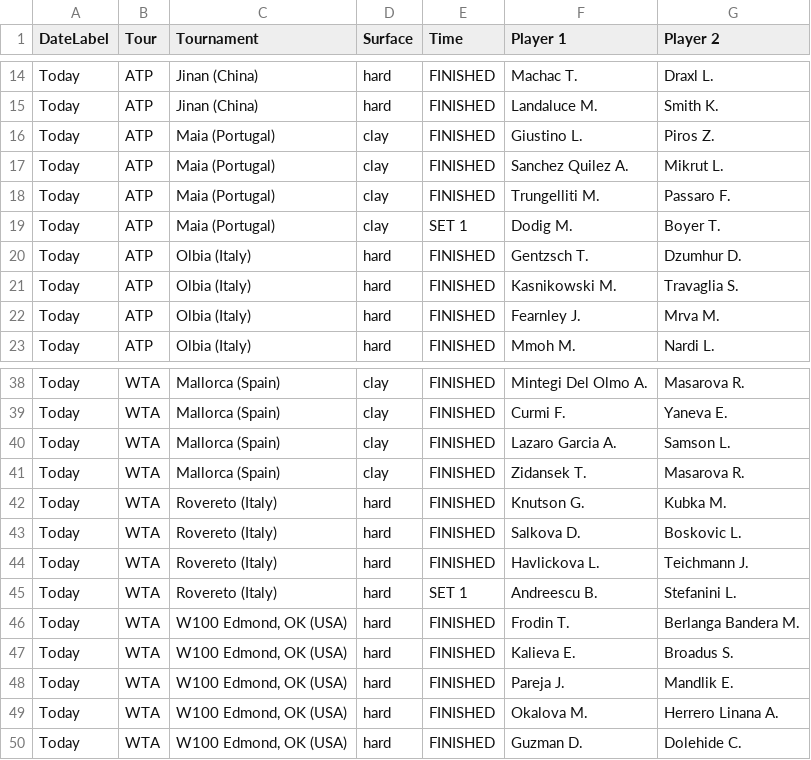
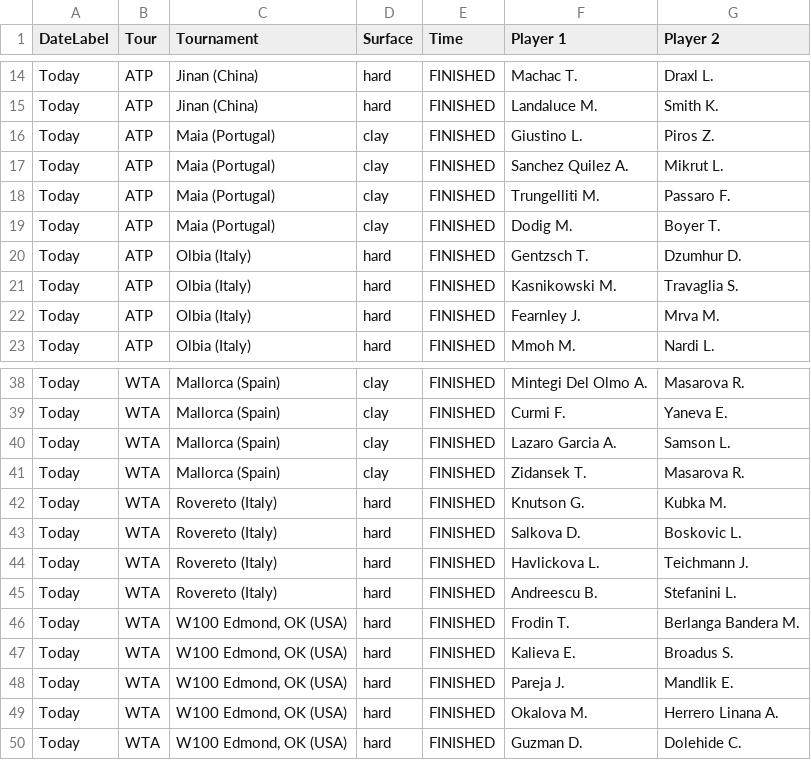
Before and after one commit to rajnakviliam/tennis-surface-elo, a CSV file: flashscore_matches.csv, drawn as a sheet; only a part is shown, gaps mark what is left out; the diff covers the shown part only.

```diff
--- a/flashscore_matches.csv
+++ b/flashscore_matches.csv
@@ -18,3 +18,3 @@ Today;ATP;Maia (Portugal);clay;FINISHED;Sanchez Quilez A.;Mikrut L.
 Today;ATP;Maia (Portugal);clay;FINISHED;Trungelliti M.;Passaro F.
-Today;ATP;Maia (Portugal);clay;SET 1;Dodig M.;Boyer T.
+Today;ATP;Maia (Portugal);clay;FINISHED;Dodig M.;Boyer T.
 Today;ATP;Olbia (Italy);hard;FINISHED;Gentzsch T.;Dzumhur D.
@@ -44,3 +44,3 @@ Today;WTA;Rovereto (Italy);hard;FINISHED;Salkova D.;Boskovic L.
 Today;WTA;Rovereto (Italy);hard;FINISHED;Havlickova L.;Teichmann J.
-Today;WTA;Rovereto (Italy);hard;SET 1;Andreescu B.;Stefanini L.
+Today;WTA;Rovereto (Italy);hard;FINISHED;Andreescu B.;Stefanini L.
 Today;WTA;W100 Edmond, OK (USA);hard;FINISHED;Frodin T.;Berlanga Bandera M.
```
Also changed, not shown: 10 added rows, 2 removed rows and 18 edited cells elsewhere in this file.
